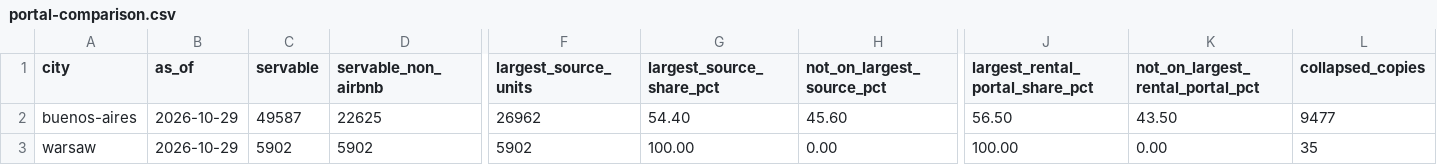
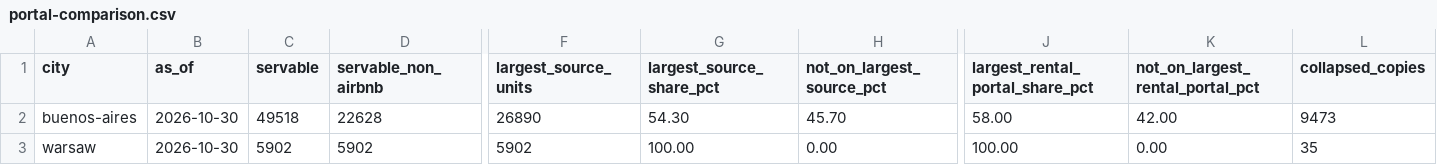
Before and after one commit to unitrank/buenos-aires-rental-market, a CSV file: data/latest/portal-comparison.csv, drawn as a sheet; only a part is shown, gaps mark what is left out; the diff covers the shown part only; the diff names each change by its address in the sheet, - before the commit and + after, or states it on an @@ line.

```diff
--- a/data/latest/portal-comparison.csv
+++ b/data/latest/portal-comparison.csv
-B2:B3 (as_of): 2026-10-29
+B2:B3 (as_of): 2026-10-30
-C2 (servable): 49587
+C2 (servable): 49518
-D2 (servable_non_airbnb): 22625
+D2 (servable_non_airbnb): 22628
-F2 (largest_source_units): 26962
+F2 (largest_source_units): 26890
-G2 (largest_source_share_pct): 54.40
+G2 (largest_source_share_pct): 54.30
-H2 (not_on_largest_source_pct): 45.60
+H2 (not_on_largest_source_pct): 45.70
-J2 (largest_rental_portal_share_pct): 56.50
+J2 (largest_rental_portal_share_pct): 58.00
-K2 (not_on_largest_rental_portal_pct): 43.50
+K2 (not_on_largest_rental_portal_pct): 42.00
-L2 (collapsed_copies): 9477
+L2 (collapsed_copies): 9473
```
Also changed, not shown: 1 edited cell elsewhere in this file, data/history/uaci-2026-10.csv, data/latest/by-barrio.csv, 7 other files.
